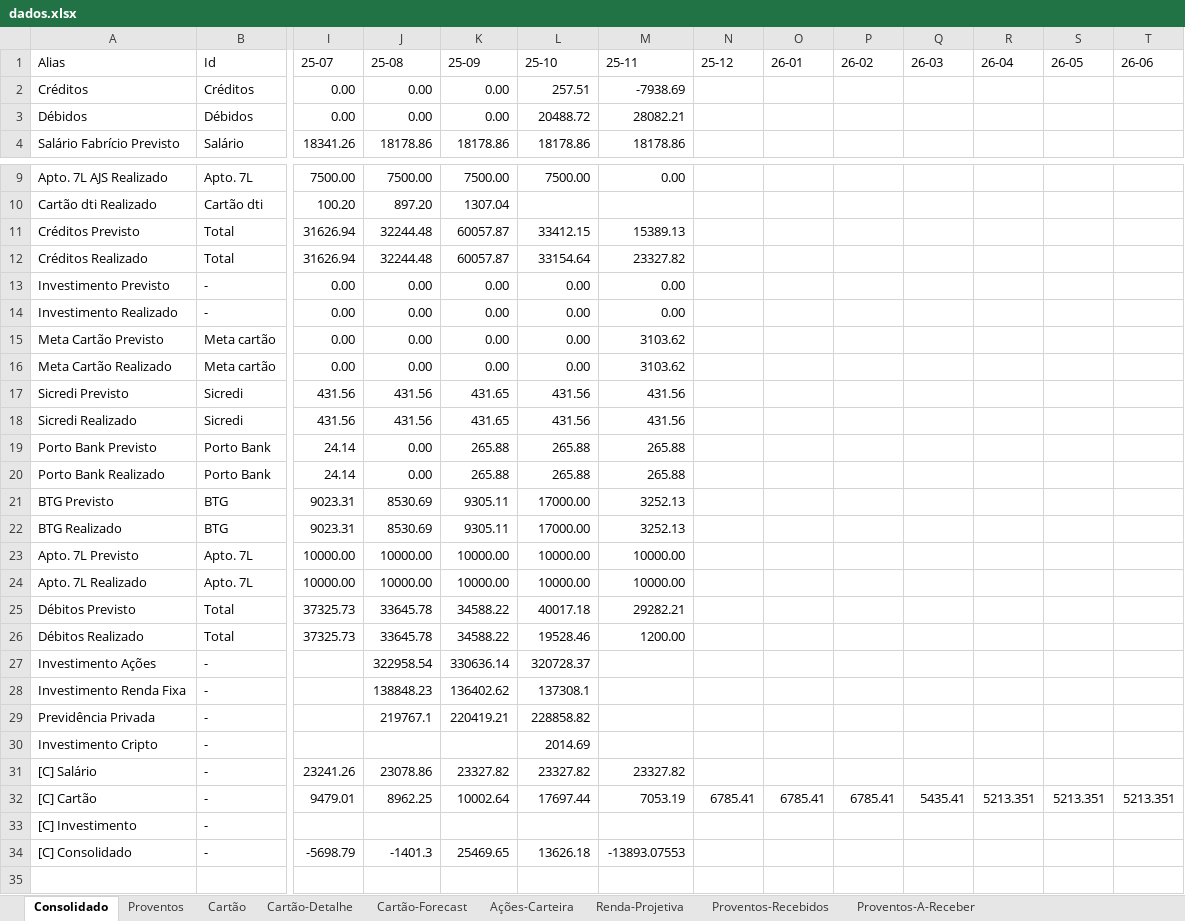
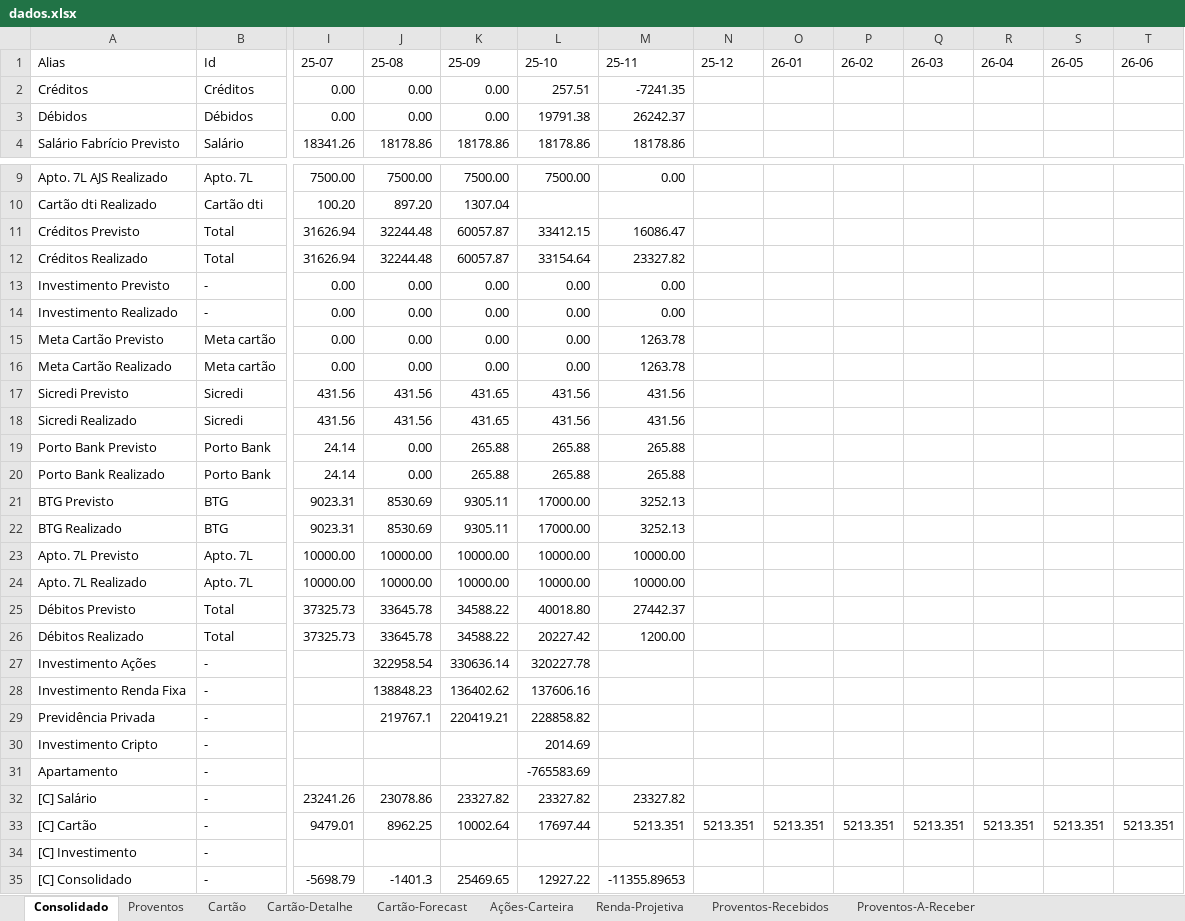
Before and after one commit to fabricioasv/gestao-financeira, an Excel workbook: uploads/dados.xlsx, sheet Consolidado, drawn as a sheet; only a part is shown, gaps mark what is left out; values as stored, in another font and other column widths than the file's, no borders; charts and pictures not drawn; addresses are those after the commit; rows hold the shown columns only; the diff names each change by its address in the sheet, - before the commit and + after, or states it on an @@ line.

```diff
--- a/uploads/dados.xlsx (sheet Consolidado)
+++ b/uploads/dados.xlsx (sheet Consolidado)
-M2 (25-11): -7938.69
+M2 (25-11): -7241.35
-L3 (25-10): 20488.72
+L3 (25-10): 19791.38
-M3 (25-11): 28082.21
+M3 (25-11): 26242.37
-M11 (25-11): 15389.13
+M11 (25-11): 16086.47
-M15:M16 (25-11): 3103.62
+M15:M16 (25-11): 1263.78
-L25 (25-10): 40017.18
+L25 (25-10): 40018.80
-M25 (25-11): 29282.21
+M25 (25-11): 27442.37
-L26 (25-10): 19528.46
+L26 (25-10): 20227.42
-L27 (25-10): 320728.37
+L27 (25-10): 320227.78
-L28 (25-10): 137308.1
+L28 (25-10): 137606.16
+row 31: Apartamento | - |  |  |  | -765583.69
-M33 (25-11): 7053.19
+M33 (25-11): 5213.351
-N33 (25-12): 6785.41
+N33 (25-12): 5213.351
-O33 (26-01): 6785.41
+O33 (26-01): 5213.351
-P33 (26-02): 6785.41
+P33 (26-02): 5213.351
-Q33 (26-03): 5435.41
+Q33 (26-03): 5213.351
-L35 (25-10): 13626.18
+L35 (25-10): 12927.22
-M35 (25-11): -13893.07553
+M35 (25-11): -11355.89653
```
Also changed, not shown: sheet Cartão-Detalhe, sheet Renda-Projetiva, sheet Ações-Carteira, sheet Cartão-Forecast, sheet Cartão, sheet Proventos-A-Receber, formulas that keep their value, 3 other files.
